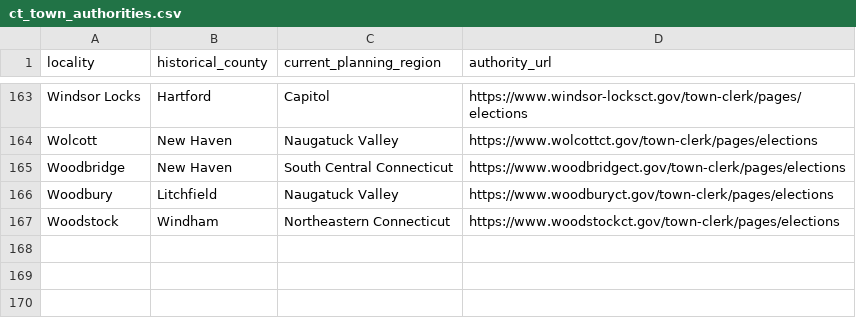
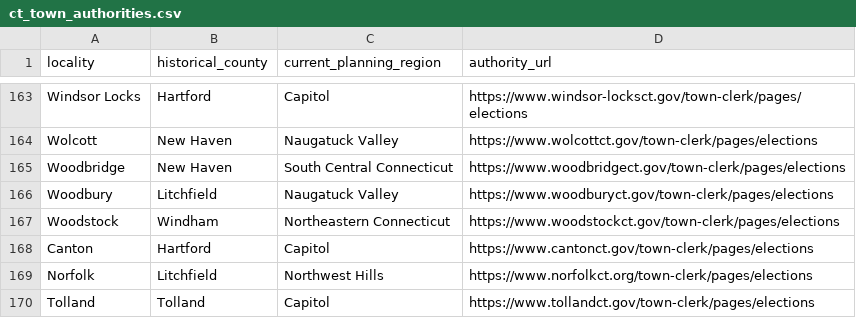
Before and after one commit to pasek-projects-um/ElectionDataGrabber, a CSV file: registry/ct_town_authorities.csv, drawn as a sheet; only a part is shown, gaps mark what is left out; the diff names each change by its address in the sheet, - before the commit and + after, or states it on an @@ line.

Commit message:
Complete Connecticut 169-town authority census

```diff
--- a/registry/ct_town_authorities.csv
+++ b/registry/ct_town_authorities.csv
+row 168: Canton | Hartford | Capitol | https://www.cantonct.gov/town-clerk/pages/elections
+row 169: Norfolk | Litchfield | Northwest Hills | https://www.norfolkct.org/town-clerk/pages/elections
+row 170: Tolland | Tolland | Capitol | https://www.tollandct.gov/town-clerk/pages/elections
```
